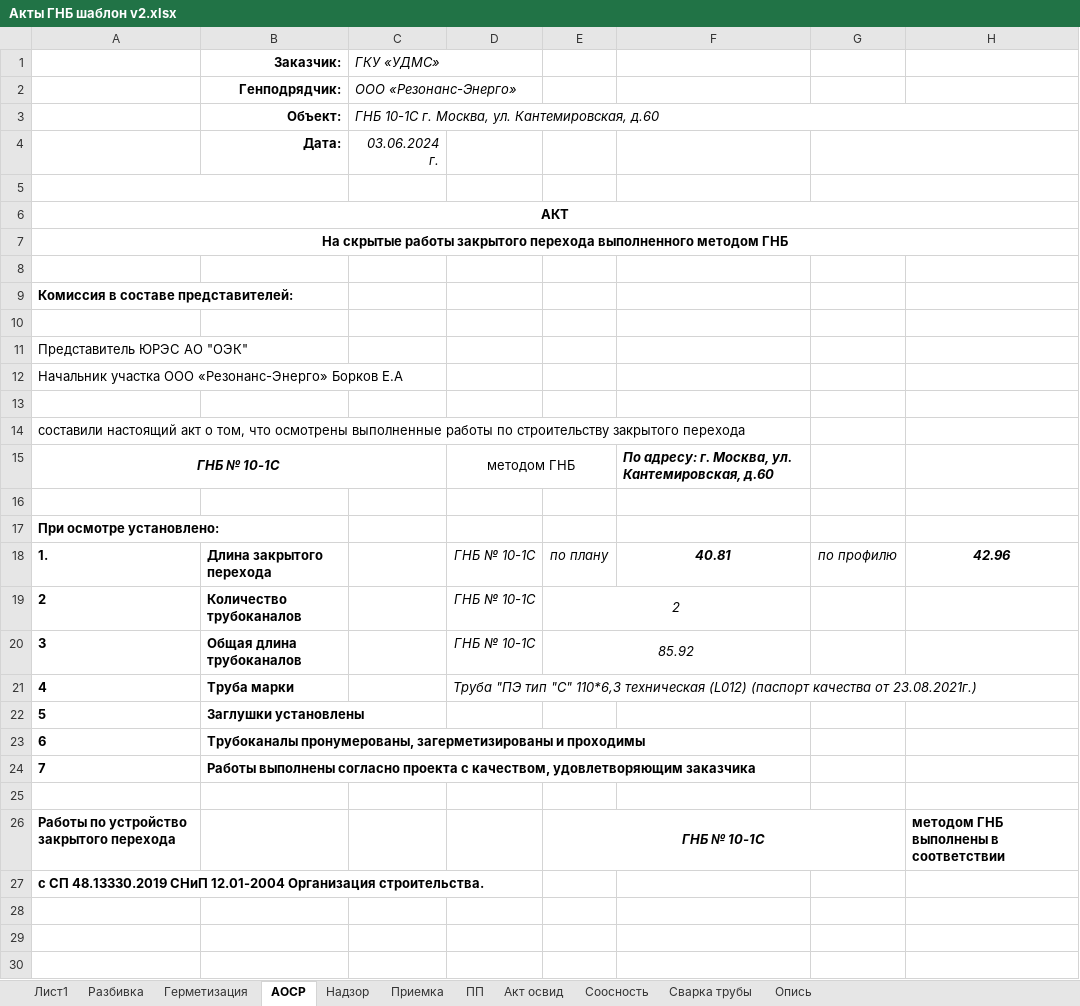
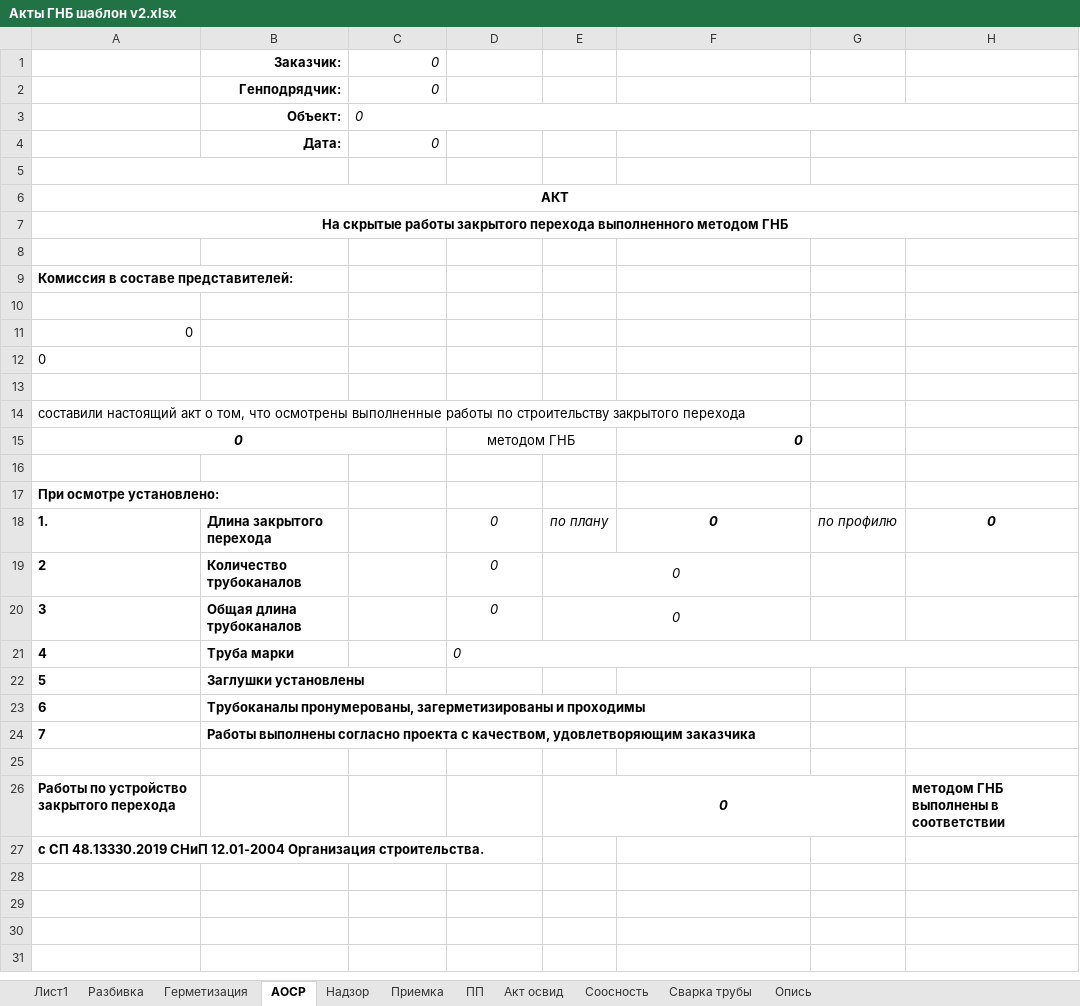
Before and after one commit to Akubkovskiy/gnb-bot, an Excel workbook: templates/Акты ГНБ шаблон v2.xlsx, sheet АОСР, drawn as a sheet; only a part is shown; the shorter side is filled out with more unchanged rows; values as stored, in another font and other column widths than the file's, no borders; removed rows and columns are numbered as before the commit, all else as after; the diff covers the shown part only; the diff names each change by its address in the sheet, - before the commit and + after, or states it on an @@ line.

```diff
--- a/templates/Акты ГНБ шаблон v2.xlsx (sheet АОСР)
+++ b/templates/Акты ГНБ шаблон v2.xlsx (sheet АОСР)
-C1: ГКУ «УДМС»
+C1: 0
-C2: ООО «Резонанс-Энерго»
+C2: 0
-C3: ГНБ 10-1С г. Москва, ул. Кантемировская, д.60
+C3: 0
-C4: 03.06.2024 г.
+C4: 0
-A11: Представитель ЮРЭС АО "ОЭК"
+A11: 0
-A12: Начальник участка ООО «Резонанс-Энерго» Борков Е.А
+A12: 0
-row 15: ГНБ № 10-1С |  |  | методом ГНБ |  | По адресу: г. Москва, ул. Кантемировская, д.60
+row 15: 0 |  |  | методом ГНБ |  | 0
-D18:D20: ГНБ № 10-1С
+D18:D20: 0
-F18: 40.81
+F18: 0
-H18: 42.96
+H18: 0
-E19: 2
+E19: 0
-E20: 85.92
+E20: 0
-D21: Труба "ПЭ тип "С" 110*6,3 техническая (L012) (паспорт качества от 23.08.2021г.)
+D21: 0
-E26: ГНБ № 10-1С
+E26: 0
```
Also changed, not shown: 2 edited cells elsewhere in this sheet, sheet Лист1, sheet Акт освид, sheet Опись, sheet Сварка трубы, sheet ПП, sheet Герметизация, 4 more sheets, formulas that keep their value, 14 other files.
